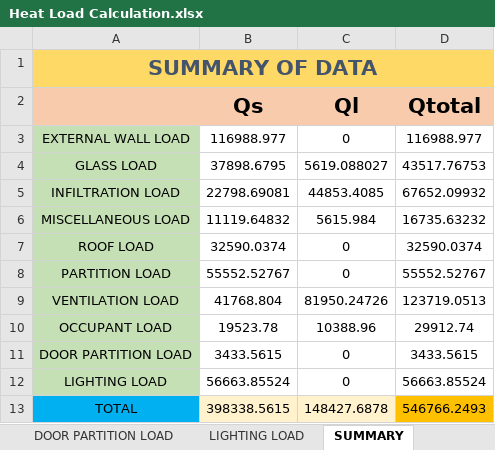
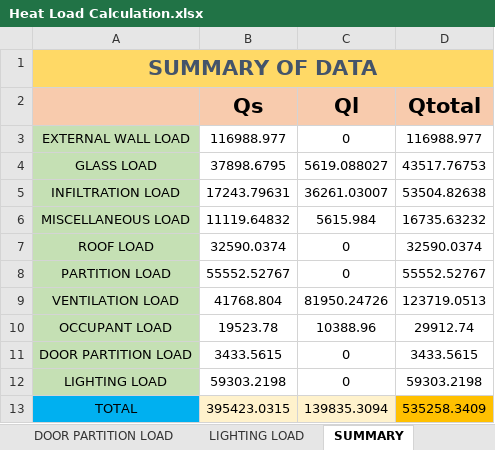
Before and after one commit to deviling124/Aircon, an Excel workbook: Excel/Heat Load Calculation.xlsx, sheet SUMMARY, drawn as a sheet; values as stored, in another font and other column widths than the file's, no borders; the diff names each change by its address in the sheet, - before the commit and + after, or states it on an @@ line.

```diff
--- a/Excel/Heat Load Calculation.xlsx (sheet SUMMARY)
+++ b/Excel/Heat Load Calculation.xlsx (sheet SUMMARY)
-B5 (Qs): 22798.69081
+B5 (Qs): 17243.79631
-C5 (Ql): 44853.4085
+C5 (Ql): 36261.03007
-D5 (Qtotal): 67652.09932
+D5 (Qtotal): 53504.82638
-B12 (Qs): 56663.85524
+B12 (Qs): 59303.2198
-D12 (Qtotal): 56663.85524
+D12 (Qtotal): 59303.2198
-B13 (Qs): 398338.5615
+B13 (Qs): 395423.0315
-C13 (Ql): 148427.6878
+C13 (Ql): 139835.3094
-D13 (Qtotal): 546766.2493
+D13 (Qtotal): 535258.3409
```
Also changed, not shown: sheet INFILTRATION LOAD, sheet References, sheet LIGHTING LOAD, sheet GLASS LOAD, formulas that keep their value.
